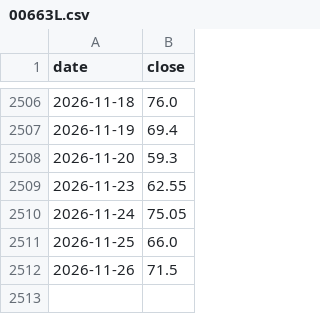
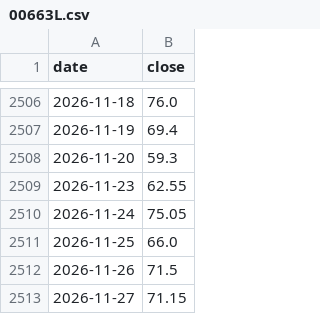
Before and after one commit to Ping-Hsun-Chiang/2X-ETF-monitor, a CSV file: data/00663L/adjusted/00663L.csv, drawn as a sheet; only a part is shown, gaps mark what is left out.

```diff
--- a/data/00663L/adjusted/00663L.csv
+++ b/data/00663L/adjusted/00663L.csv
@@ -2512 +2512,2 @@ date,close
 2026-11-26,71.5
+2026-11-27,71.15
```
Also changed, not shown: data/00631L/adjusted/00631L.csv, data/00631L/raw/00631L_raw.csv, 46 other files.
